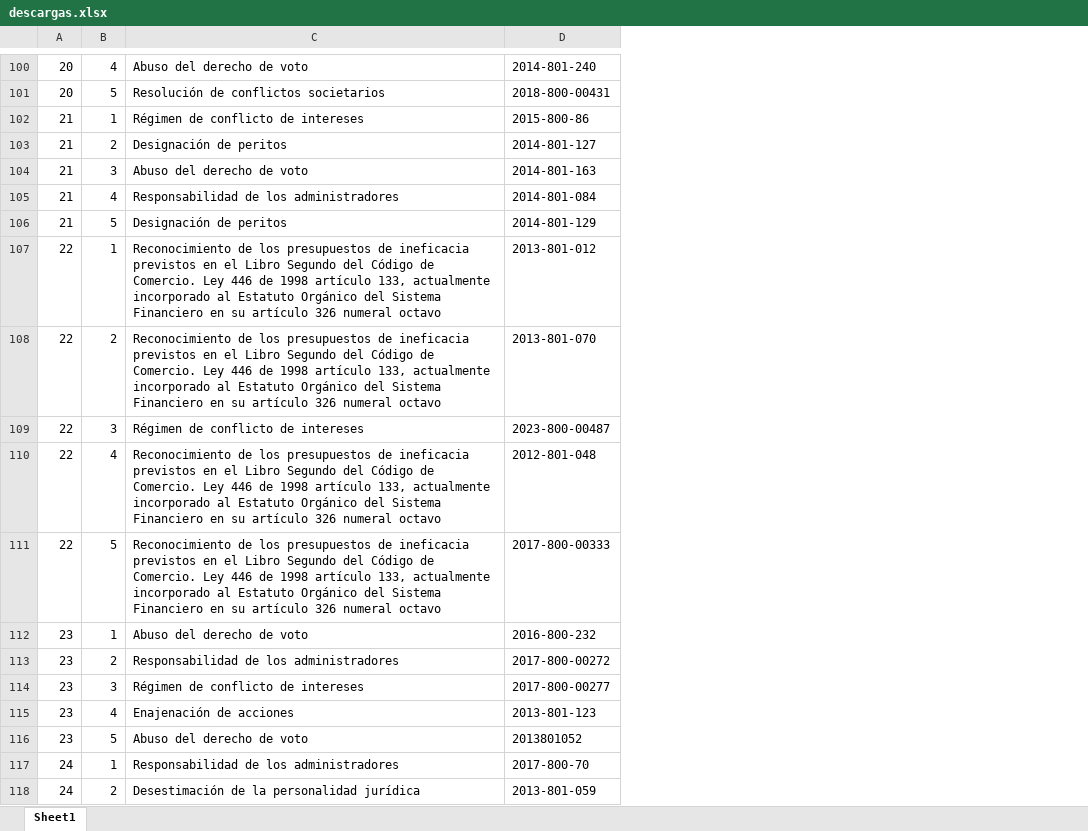
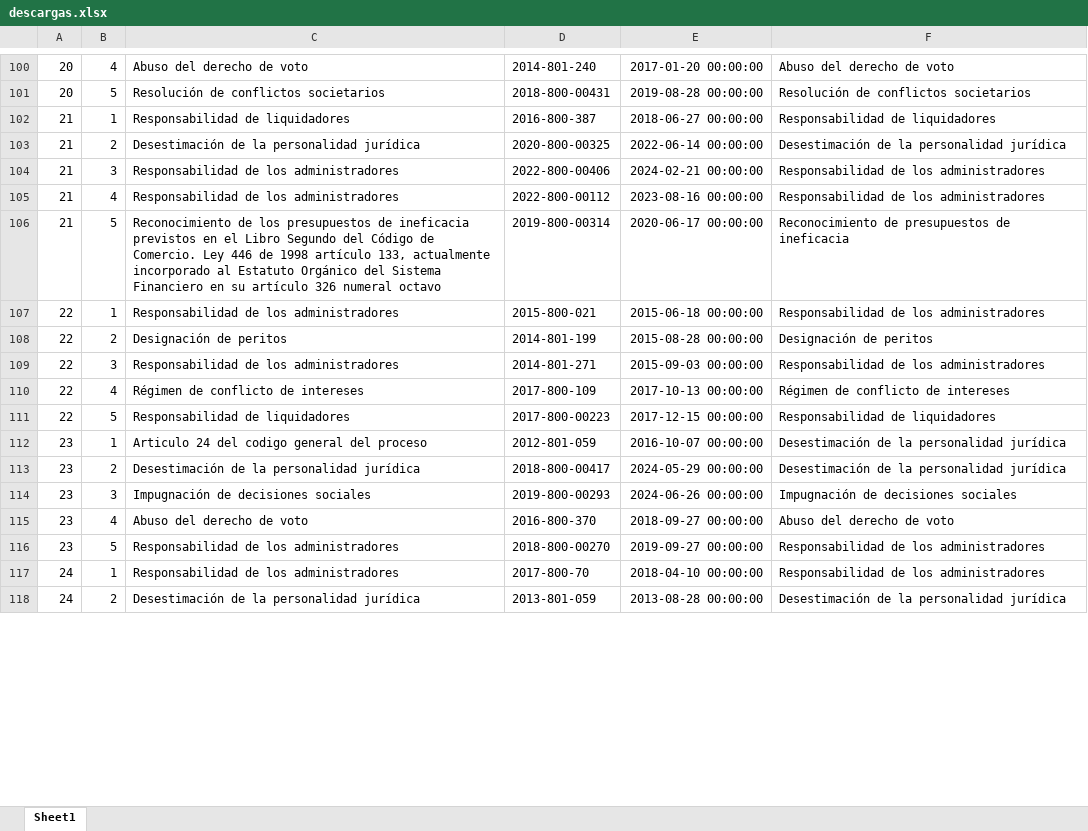
Before and after one commit to Anathema69/tsauro-v3, an Excel workbook: info/descargas.xlsx, sheet Sheet1, drawn as a sheet; only a part is shown, gaps mark what is left out; values as stored, in another font and other column widths than the file's, no borders; the diff covers the shown part only; the diff names each change by its address in the sheet, - before the commit and + after, or states it on an @@ line.

```diff
--- a/info/descargas.xlsx (sheet Sheet1)
+++ b/info/descargas.xlsx (sheet Sheet1)
+column E, rows 100-118: 2017-01-20 00:00:00 | 2019-08-28 00:00:00 | 2018-06-27 00:00:00 | 2022-06-14 00:00:00 | 2024-02-21 00:00:00 | 2023-08-16 00:00:00 | 2020-06-17 00:00:00 | 2015-06-18 00:00:00 | 2015-08-28 00:00:00 | 2015-09-03 00:00:00 | 2017-10-13 00:00:00 | 2017-12-15 00:00:00 | 2016-10-07 00:00:00 | 2024-05-29 00:00:00 | 2024-06-26 00:00:00 | 2018-09-27 00:00:00 | 2019-09-27 00:00:00 | 2018-04-10 00:00:00 | 2013-08-28 00:00:00
+column F, rows 100-118: Abuso del derecho de voto | Resolución de conflictos societarios | Responsabilidad de liquidadores | Desestimación de la personalidad jurídica | Responsabilidad de los administradores | Responsabilidad de los administradores | Reconocimiento de presupuestos de ineficacia | Responsabilidad de los administradores | Designación de peritos | Responsabilidad de los administradores | Régimen de conflicto de intereses | Responsabilidad de liquidadores | Desestimación de la personalidad jurídica | Desestimación de la personalidad jurídica | Impugnación de decisiones sociales | Abuso del derecho de voto | Responsabilidad de los administradores | Responsabilidad de los administradores | Desestimación de la personalidad jurídica
-C102: Régimen de conflicto de intereses
+C102: Responsabilidad de liquidadores
-D102: 2015-800-86
+D102: 2016-800-387
-C103: Designación de peritos
+C103: Desestimación de la personalidad jurídica
-D103: 2014-801-127
+D103: 2020-800-00325
-C104: Abuso del derecho de voto
+C104: Responsabilidad de los administradores
-D104: 2014-801-163
+D104: 2022-800-00406
-D105: 2014-801-084
+D105: 2022-800-00112
-C106: Designación de peritos
+C106: Reconocimiento de los presupuestos de ineficacia previstos en el Libro Segundo del Código de Comercio. Ley 446 de 1998 artículo 133, actualmente incorporado al Estatuto Orgánico del Sistema Financiero en su artículo 326 numeral octavo
-D106: 2014-801-129
+D106: 2019-800-00314
-C107: Reconocimiento de los presupuestos de ineficacia previstos en el Libro Segundo del Código de Comercio. Ley 446 de 1998 artículo 133, actualmente incorporado al Estatuto Orgánico del Sistema Financiero en su artículo 326 numeral octavo
+C107: Responsabilidad de los administradores
-D107: 2013-801-012
+D107: 2015-800-021
-C108: Reconocimiento de los presupuestos de ineficacia previstos en el Libro Segundo del Código de Comercio. Ley 446 de 1998 artículo 133, actualmente incorporado al Estatuto Orgánico del Sistema Financiero en su artículo 326 numeral octavo
+C108: Designación de peritos
-D108: 2013-801-070
+D108: 2014-801-199
-C109: Régimen de conflicto de intereses
+C109: Responsabilidad de los administradores
-D109: 2023-800-00487
+D109: 2014-801-271
-C110: Reconocimiento de los presupuestos de ineficacia previstos en el Libro Segundo del Código de Comercio. Ley 446 de 1998 artículo 133, actualmente incorporado al Estatuto Orgánico del Sistema Financiero en su artículo 326 numeral octavo
+C110: Régimen de conflicto de intereses
-D110: 2012-801-048
+D110: 2017-800-109
-C111: Reconocimiento de los presupuestos de ineficacia previstos en el Libro Segundo del Código de Comercio. Ley 446 de 1998 artículo 133, actualmente incorporado al Estatuto Orgánico del Sistema Financiero en su artículo 326 numeral octavo
+C111: Responsabilidad de liquidadores
-D111: 2017-800-00333
+D111: 2017-800-00223
-C112: Abuso del derecho de voto
+C112: Articulo 24 del codigo general del proceso
-D112: 2016-800-232
+D112: 2012-801-059
-C113: Responsabilidad de los administradores
+C113: Desestimación de la personalidad jurídica
-D113: 2017-800-00272
+D113: 2018-800-00417
-C114: Régimen de conflicto de intereses
+C114: Impugnación de decisiones sociales
-D114: 2017-800-00277
+D114: 2019-800-00293
-C115: Enajenación de acciones
+C115: Abuso del derecho de voto
-D115: 2013-801-123
+D115: 2016-800-370
-C116: Abuso del derecho de voto
+C116: Responsabilidad de los administradores
-D116: 2013801052
+D116: 2018-800-00270
```
Also changed, not shown: 6 added rows, 1 removed row and 76 edited cells elsewhere in this sheet, 4 other files.
